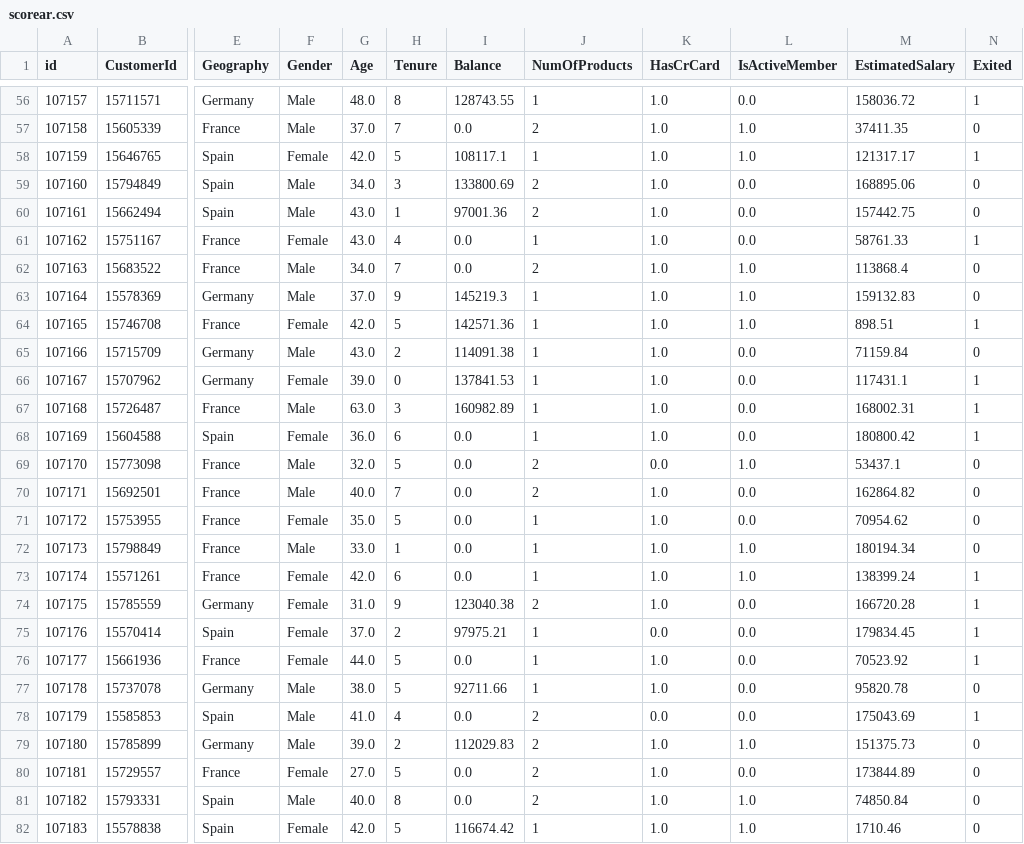
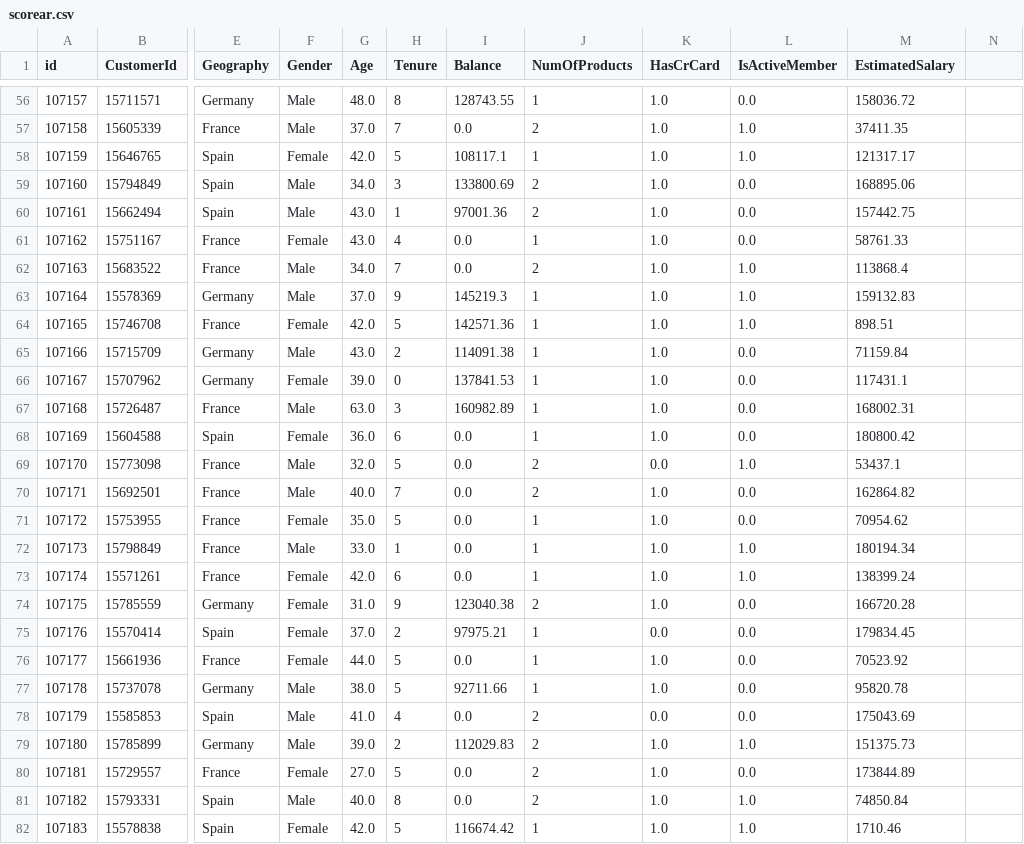
Before and after one commit to ValeryRamos/trabajo_final_mle, a CSV file: data/raw/scorear.csv, drawn as a sheet; only a part is shown, gaps mark what is left out; the diff covers the shown part only; the diff names each change by its address in the sheet, - before the commit and + after, or states it on an @@ line.

```diff
--- a/data/raw/scorear.csv
+++ b/data/raw/scorear.csv
-N1: Exited
+N1: (empty)
-N56: 1
+N56: (empty)
-N57: 0
+N57: (empty)
-N58: 1
+N58: (empty)
-N59:N60: 0
+N59:N60: (empty)
-N61: 1
+N61: (empty)
-N62:N63: 0
+N62:N63: (empty)
-N64: 1
+N64: (empty)
-N65: 0
+N65: (empty)
-N66:N68: 1
+N66:N68: (empty)
-N69:N72: 0
+N69:N72: (empty)
-N73:N76: 1
+N73:N76: (empty)
-N77: 0
+N77: (empty)
-N78: 1
+N78: (empty)
-N79:N82: 0
+N79:N82: (empty)
```
Also changed, not shown: 170 edited cells elsewhere in this file.
